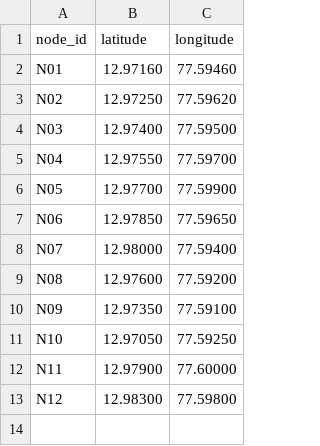
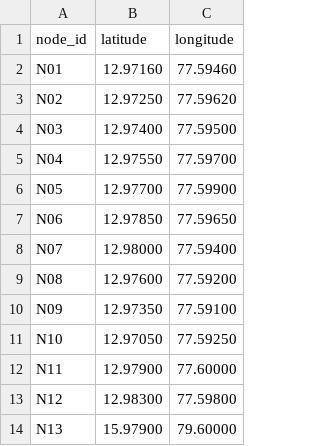
Before and after one commit to Achyuth-desai/Emergency-Response-Route-Planning, a CSV file: bin/com/emergencyroute/data/nodes.csv, drawn as a sheet.

Commit message:
Modified input data for testing purposes

```diff
--- a/bin/com/emergencyroute/data/nodes.csv
+++ b/bin/com/emergencyroute/data/nodes.csv
@@ -13 +13,2 @@ N11,12.97900,77.60000
 N12,12.98300,77.59800
+N13,15.97900,79.60000
```
Also changed, not shown: src/com/emergencyroute/data/nodes.csv, 2 other files.
